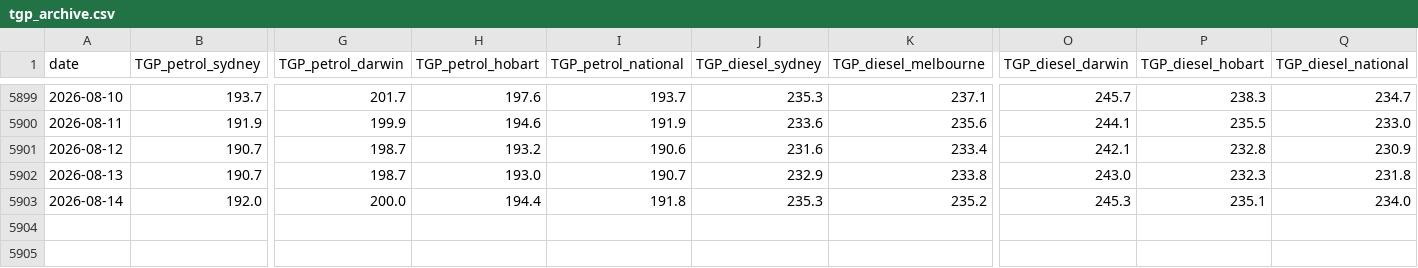
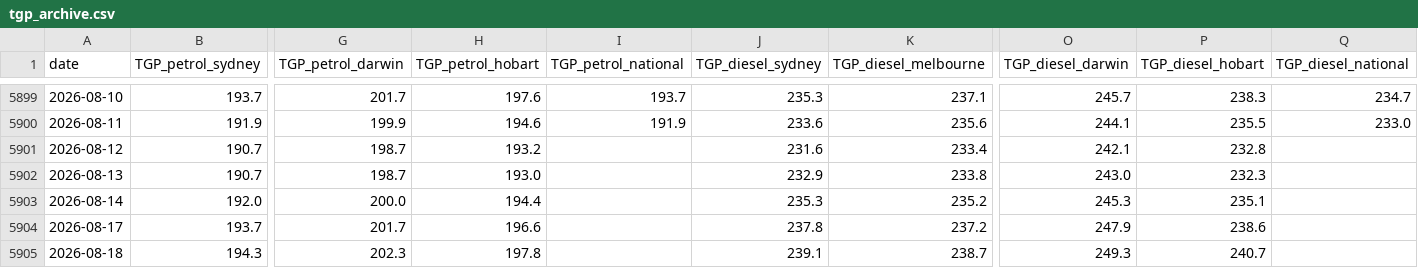
Before and after one commit to mhs795/au-fuel-prices, a CSV file: work/petrol/tgp_archive.csv, drawn as a sheet; only a part is shown, gaps mark what is left out; rows hold the shown columns only; the diff names each change by its address in the sheet, - before the commit and + after, or states it on an @@ line.

```diff
--- a/work/petrol/tgp_archive.csv
+++ b/work/petrol/tgp_archive.csv
-I5901 (TGP_petrol_national): 190.6
+I5901 (TGP_petrol_national): (empty)
-Q5901 (TGP_diesel_national): 230.9
+Q5901 (TGP_diesel_national): (empty)
-I5902 (TGP_petrol_national): 190.7
+I5902 (TGP_petrol_national): (empty)
-Q5902 (TGP_diesel_national): 231.8
+Q5902 (TGP_diesel_national): (empty)
-I5903 (TGP_petrol_national): 191.8
+I5903 (TGP_petrol_national): (empty)
-Q5903 (TGP_diesel_national): 234.0
+Q5903 (TGP_diesel_national): (empty)
+row 5904: 2026-08-17 | 193.7 | 201.7 | 196.6 |  | 237.8 | 237.2 | 247.9 | 238.6
+row 5905: 2026-08-18 | 194.3 | 202.3 | 197.8 |  | 239.1 | 238.7 | 249.3 | 240.7
```
Also changed, not shown: 5 other files.
